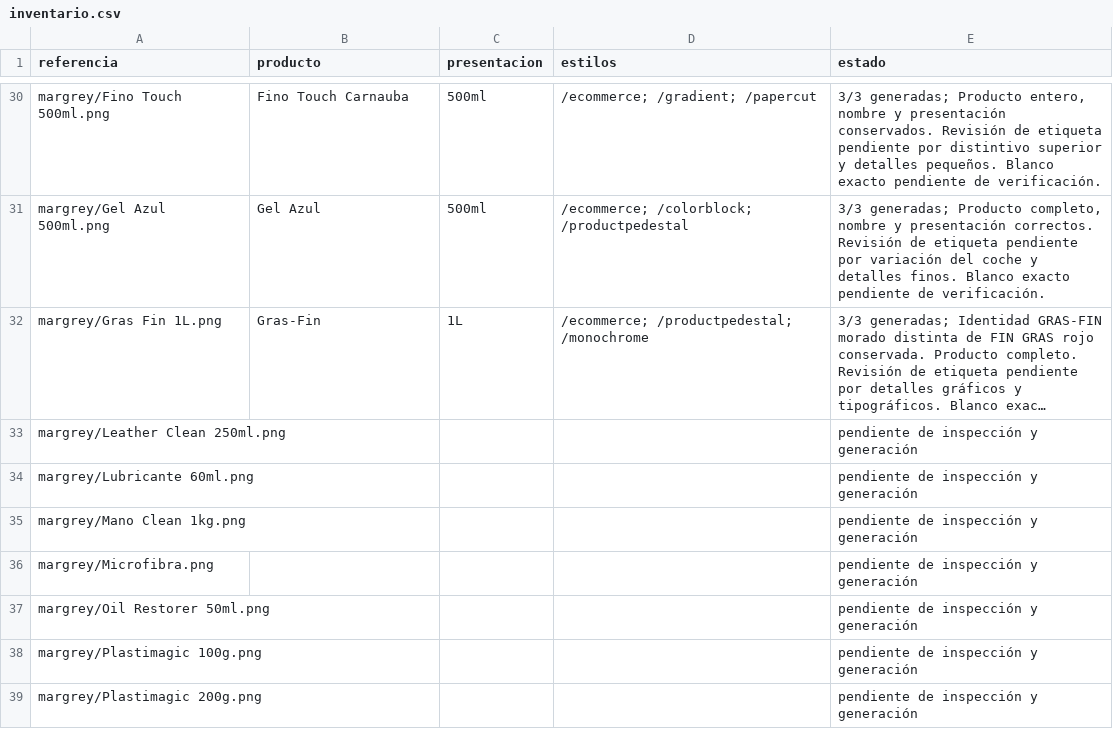
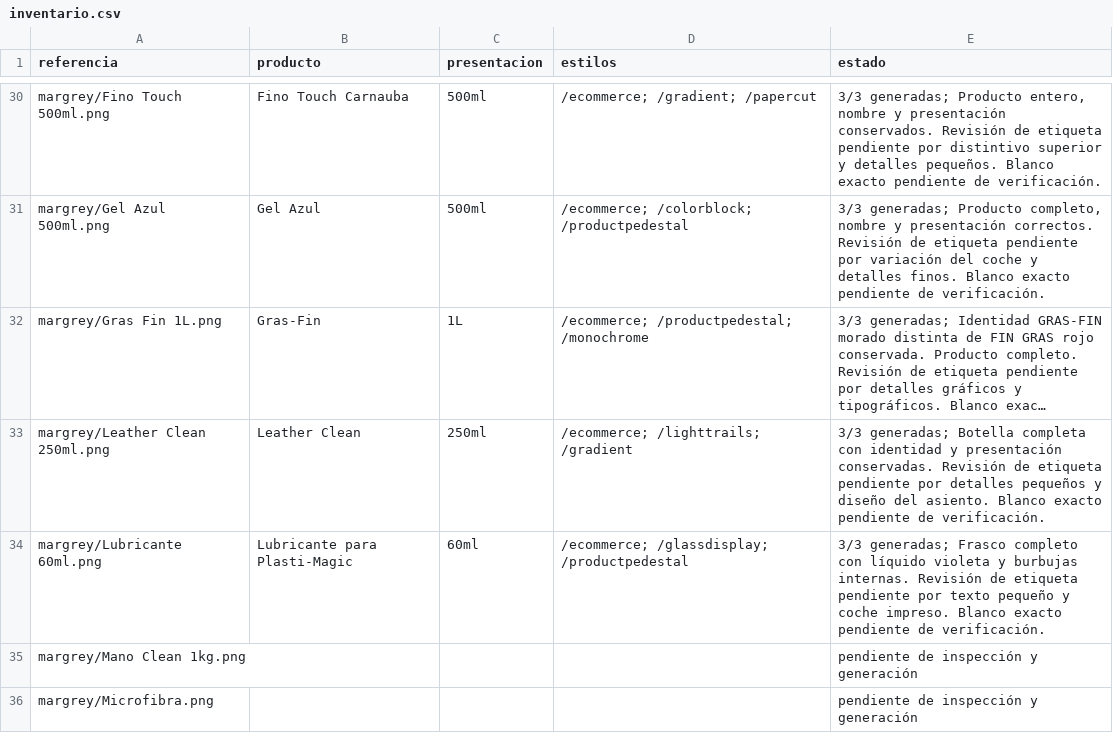
Before and after one commit to DesignDTUP/imagenes-producto-mejoradas-margrey-2026, a CSV file: inventario.csv, drawn as a sheet; only a part is shown, gaps mark what is left out; the shorter side is filled out with more unchanged rows; long unchanged cells end in …; the diff names each change by its address in the sheet, - before the commit and + after, or states it on an @@ line.

Commit message:
Avance MARGREY: imágenes, prompts y revisión visual

```diff
--- a/inventario.csv
+++ b/inventario.csv
-B33 (producto): (empty)
+B33 (producto): Leather Clean
-C33 (presentacion): (empty)
+C33 (presentacion): 250ml
-D33 (estilos): (empty)
+D33 (estilos): /ecommerce; /lighttrails; /gradient
-E33 (estado): pendiente de inspección y generación
+E33 (estado): 3/3 generadas; Botella completa con identidad y presentación conservadas. Revisión de etiqueta pendiente por detalles pequeños y diseño del asiento. Blanco exacto pendiente de verificación.
-B34 (producto): (empty)
+B34 (producto): Lubricante para Plasti-Magic
-C34 (presentacion): (empty)
+C34 (presentacion): 60ml
-D34 (estilos): (empty)
+D34 (estilos): /ecommerce; /glassdisplay; /productpedestal
-E34 (estado): pendiente de inspección y generación
+E34 (estado): 3/3 generadas; Frasco completo con líquido violeta y burbujas internas. Revisión de etiqueta pendiente por texto pequeño y coche impreso. Blanco exacto pendiente de verificación.
```
Also changed, not shown: 20 other files.
